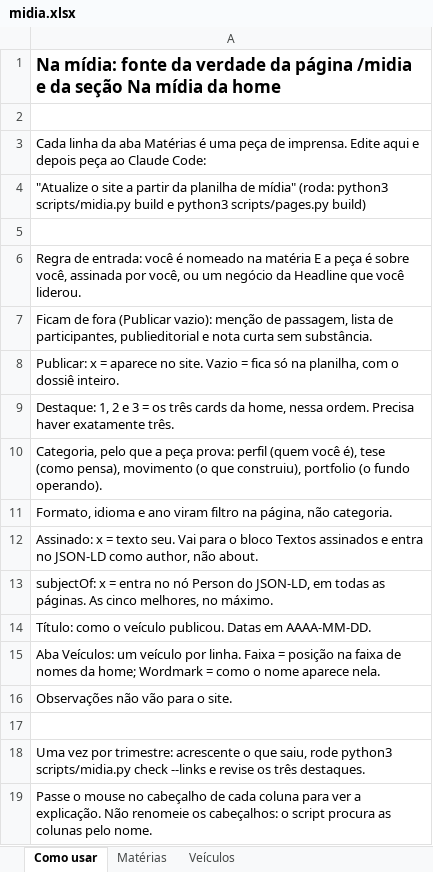
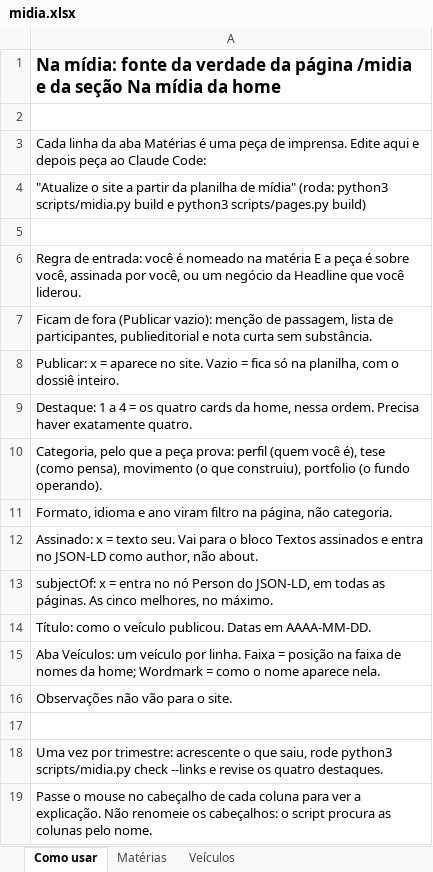
Before and after one commit to romerorodrigues77/romerorodrigues.com, an Excel workbook: data/midia.xlsx, sheet Como usar, drawn as a sheet; values as stored, in another font and other column widths than the file's, no borders; the diff names each change by its address in the sheet, - before the commit and + after, or states it on an @@ line.

```diff
--- a/data/midia.xlsx (sheet Como usar)
+++ b/data/midia.xlsx (sheet Como usar)
-A9: Destaque: 1, 2 e 3 = os três cards da home, nessa ordem. Precisa haver exatamente três.
+A9: Destaque: 1 a 4 = os quatro cards da home, nessa ordem. Precisa haver exatamente quatro.
-A18: …revise os três destaques.
+A18: …revise os quatro destaques.
```
Also changed, not shown: sheet Matérias, sheet Veículos, 15 other files.
